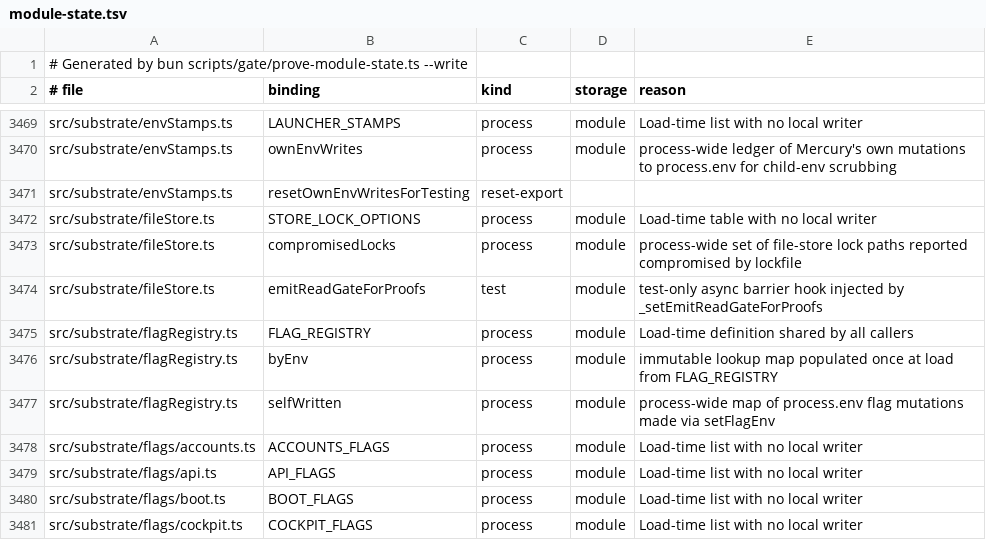
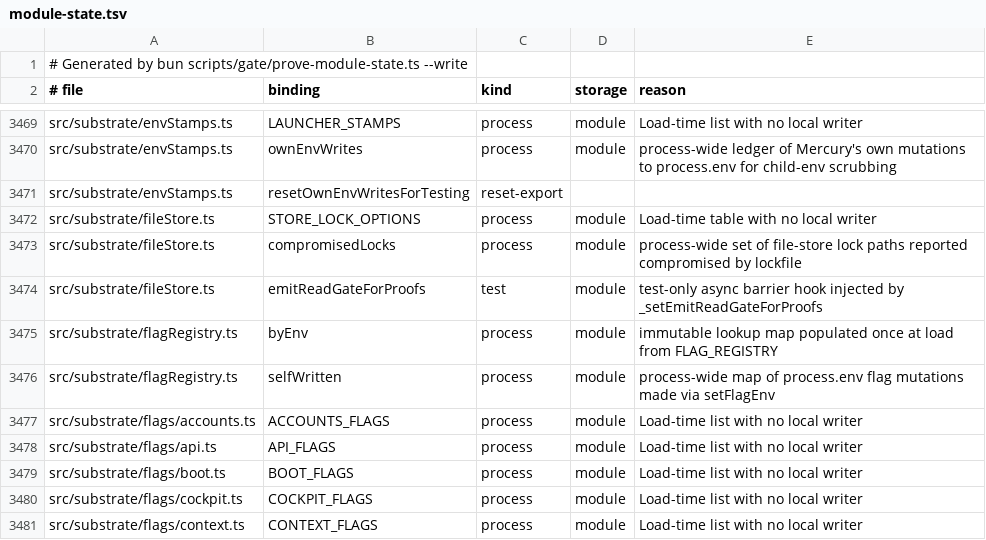
Before and after one commit to Whq02/MercuryCLI, a TSV file: scripts/gate/module-state.tsv, drawn as a sheet; only a part is shown, gaps mark what is left out; the shorter side is filled out with more unchanged rows; the diff names each change by its address in the sheet, - before the commit and + after, or states it on an @@ line.

```diff
--- a/scripts/gate/module-state.tsv
+++ b/scripts/gate/module-state.tsv
-row 3475: src/substrate/flagRegistry.ts | FLAG_REGISTRY | process | module | Load-time definition shared by all callers
```
Also changed, not shown: 1 other file.
